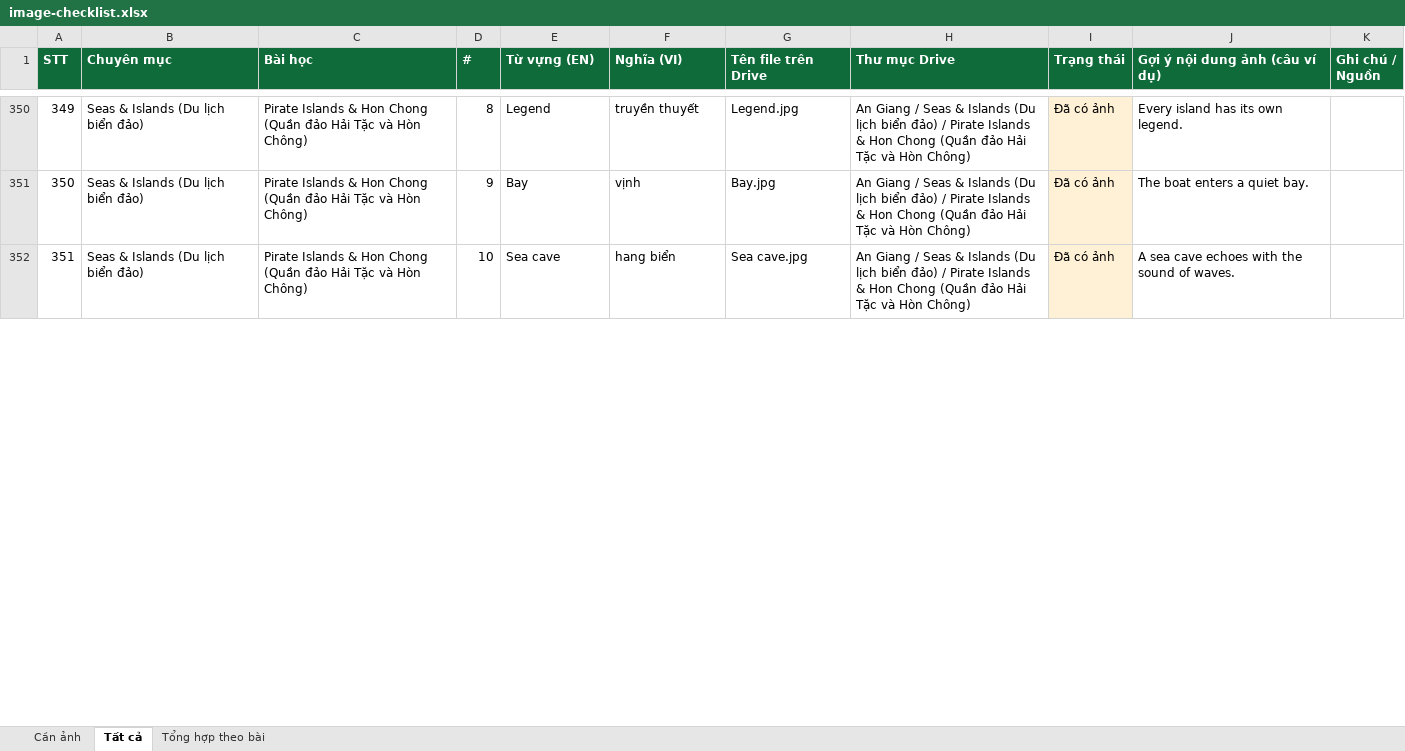
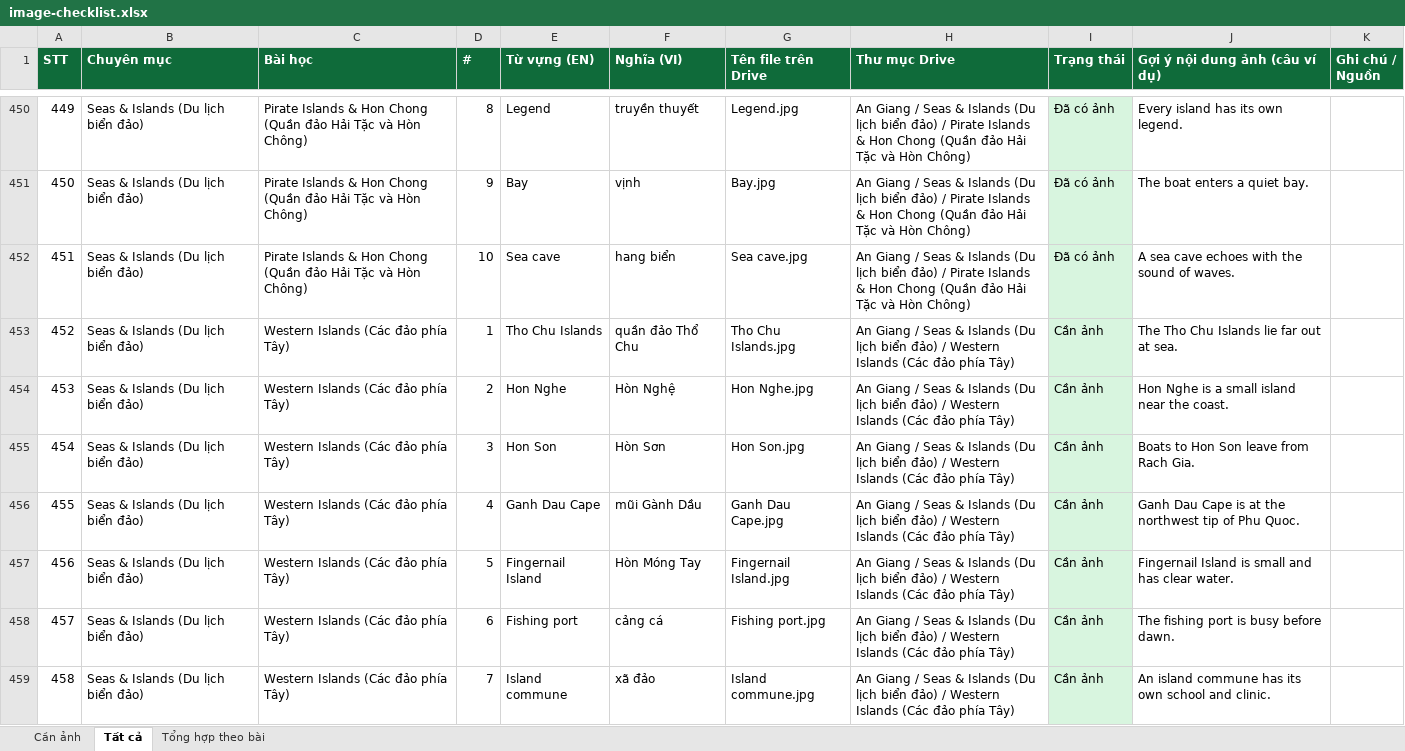
Before and after one commit to chunganhvu/discover-an-giang, an Excel workbook: content/image-checklist.xlsx, sheet Tất cả, drawn as a sheet; only a part is shown, gaps mark what is left out; values as stored, in another font and other column widths than the file's, no borders; addresses are those after the commit; the diff covers the shown part only; the diff names each change by its address in the sheet, - before the commit and + after, or states it on an @@ line.

```diff
--- a/content/image-checklist.xlsx (sheet Tất cả)
+++ b/content/image-checklist.xlsx (sheet Tất cả)
@@ column A (STT) renumbered between rows 93 and 632 @@
-I450:I452 fill: #FFF1D6
+I450:I452 fill: #D8F5DF
+row 453: 452 | Seas & Islands (Du lịch biển đảo) | Western Islands (Các đảo phía Tây) | 1 | Tho Chu Islands | quần đảo Thổ Chu | Tho Chu Islands.jpg | An Giang / Seas & Islands (Du lịch biển đảo) / Western Islands (Các đảo phía Tây) | Cần ảnh | The Tho Chu Islands lie far out at sea.
+row 454: 453 | Seas & Islands (Du lịch biển đảo) | Western Islands (Các đảo phía Tây) | 2 | Hon Nghe | Hòn Nghệ | Hon Nghe.jpg | An Giang / Seas & Islands (Du lịch biển đảo) / Western Islands (Các đảo phía Tây) | Cần ảnh | Hon Nghe is a small island near the coast.
+row 455: 454 | Seas & Islands (Du lịch biển đảo) | Western Islands (Các đảo phía Tây) | 3 | Hon Son | Hòn Sơn | Hon Son.jpg | An Giang / Seas & Islands (Du lịch biển đảo) / Western Islands (Các đảo phía Tây) | Cần ảnh | Boats to Hon Son leave from Rach Gia.
+row 456: 455 | Seas & Islands (Du lịch biển đảo) | Western Islands (Các đảo phía Tây) | 4 | Ganh Dau Cape | mũi Gành Dầu | Ganh Dau Cape.jpg | An Giang / Seas & Islands (Du lịch biển đảo) / Western Islands (Các đảo phía Tây) | Cần ảnh | Ganh Dau Cape is at the northwest tip of Phu Quoc.
+row 457: 456 | Seas & Islands (Du lịch biển đảo) | Western Islands (Các đảo phía Tây) | 5 | Fingernail Island | Hòn Móng Tay | Fingernail Island.jpg | An Giang / Seas & Islands (Du lịch biển đảo) / Western Islands (Các đảo phía Tây) | Cần ảnh | Fingernail Island is small and has clear water.
+row 458: 457 | Seas & Islands (Du lịch biển đảo) | Western Islands (Các đảo phía Tây) | 6 | Fishing port | cảng cá | Fishing port.jpg | An Giang / Seas & Islands (Du lịch biển đảo) / Western Islands (Các đảo phía Tây) | Cần ảnh | The fishing port is busy before dawn.
+row 459: 458 | Seas & Islands (Du lịch biển đảo) | Western Islands (Các đảo phía Tây) | 7 | Island commune | xã đảo | Island commune.jpg | An Giang / Seas & Islands (Du lịch biển đảo) / Western Islands (Các đảo phía Tây) | Cần ảnh | An island commune has its own school and clinic.
```
Also changed, not shown: 163 added rows and cell formats elsewhere in this sheet, sheet Cần ảnh, sheet Tổng hợp theo bài, 11 other files.
